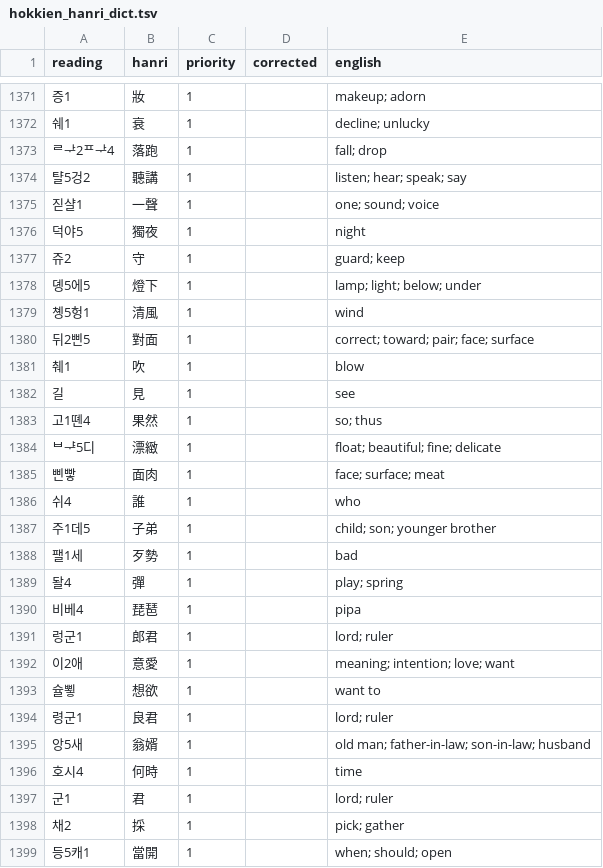
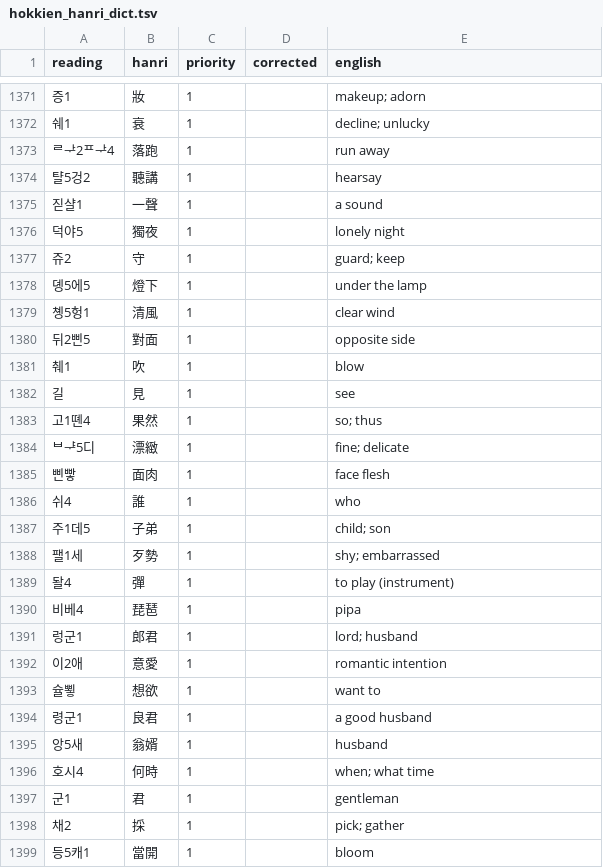
Before and after one commit to thehokkienlang/dictionary, a TSV file: data/hokkien_hanri_dict.tsv, drawn as a sheet; only a part is shown, gaps mark what is left out; the diff covers the shown part only.

```diff
--- a/data/hokkien_hanri_dict.tsv
+++ b/data/hokkien_hanri_dict.tsv
@@ -1372,10 +1372,10 @@ reading	hanri	priority	corrected	english
 쉐1	衰	1		decline; unlucky
-ᄅᅷ2ᄑᅷ4	落跑	1		fall; drop
-턀5겅2	聽講	1		listen; hear; speak; say
-짇샬1	一聲	1		one; sound; voice
-덕야5	獨夜	1		night
+ᄅᅷ2ᄑᅷ4	落跑	1		run away
+턀5겅2	聽講	1		hearsay
+짇샬1	一聲	1		a sound
+덕야5	獨夜	1		lonely night
 쥬2	守	1		guard; keep
-뎽5에5	燈下	1		lamp; light; below; under
-촁5헝1	清風	1		wind
-뒤2삔5	對面	1		correct; toward; pair; face; surface
+뎽5에5	燈下	1		under the lamp
+촁5헝1	清風	1		clear wind
+뒤2삔5	對面	1		opposite side
 췌1	吹	1		blow
@@ -1383,17 +1383,17 @@ reading	hanri	priority	corrected	english
 고1뗸4	果然	1		so; thus
-ᄇᆤ5디	漂緻	1		float; beautiful; fine; delicate
-삔빻	面肉	1		face; surface; meat
+ᄇᆤ5디	漂緻	1		fine; delicate
+삔빻	面肉	1		face flesh
 쉬4	誰	1		who
-주1데5	子弟	1		child; son; younger brother
-팰1세	歹勢	1		bad
-돨4	彈	1		play; spring
+주1데5	子弟	1		child; son
+팰1세	歹勢	1		shy; embarrassed
+돨4	彈	1		to play (instrument)
 비베4	琵琶	1		pipa
-렁군1	郎君	1		lord; ruler
-이2애	意愛	1		meaning; intention; love; want
+렁군1	郎君	1		lord; husband
+이2애	意愛	1		romantic intention
 슐뾯	想欲	1		want to
-령군1	良君	1		lord; ruler
-앙5새	翁婿	1		old man; father-in-law; son-in-law; husband
-호시4	何時	1		time
-군1	君	1		lord; ruler
+령군1	良君	1		a good husband
+앙5새	翁婿	1		husband
+호시4	何時	1		when; what time
+군1	君	1		gentleman
 채2	採	1		pick; gather
-등5캐1	當開	1		when; should; open
+등5캐1	當開	1		bloom
```
Also changed, not shown: 69 edited cells elsewhere in this file.
